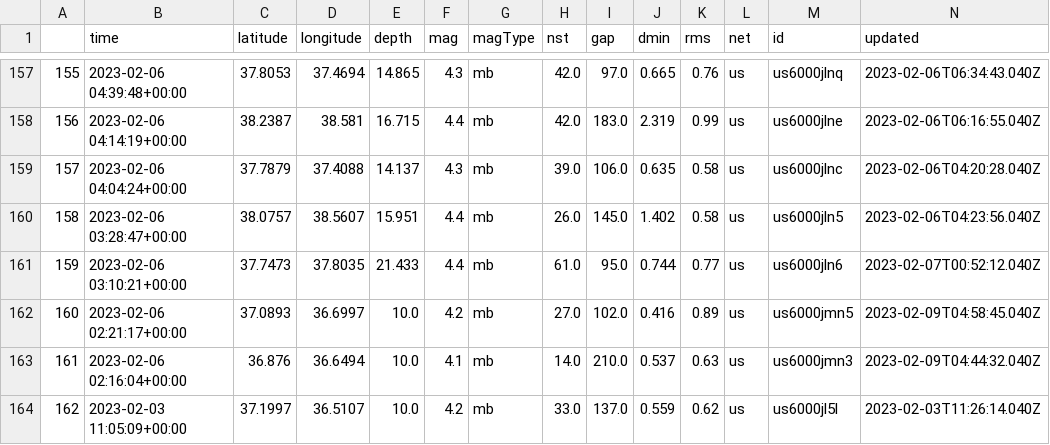
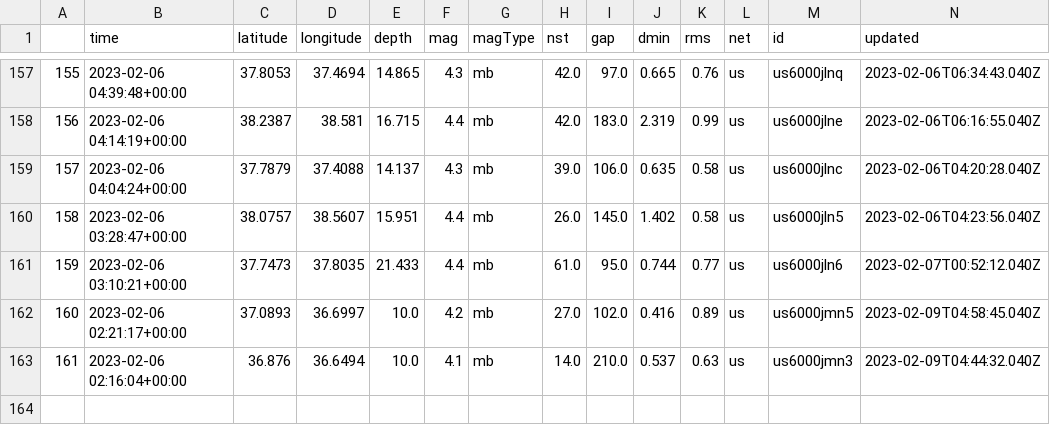
Before and after one commit to yong-xiong/turkey-quake, a CSV file: quake_list_turkey.csv, drawn as a sheet; only a part is shown, gaps mark what is left out; rows hold the shown columns only; the diff names each change by its address in the sheet, - before the commit and + after, or states it on an @@ line.

```diff
--- a/quake_list_turkey.csv
+++ b/quake_list_turkey.csv
-row 164: 162 | 2023-02-03 11:05:09+00:00 | 37.1997 | 36.5107 | 10.0 | 4.2 | mb | 33.0 | 137.0 | 0.559 | 0.62 | us | us6000jl5l | 2023-02-03T11:26:14.040Z
```
Also changed, not shown: quake_turkey_mag.csv, 1 other file.
